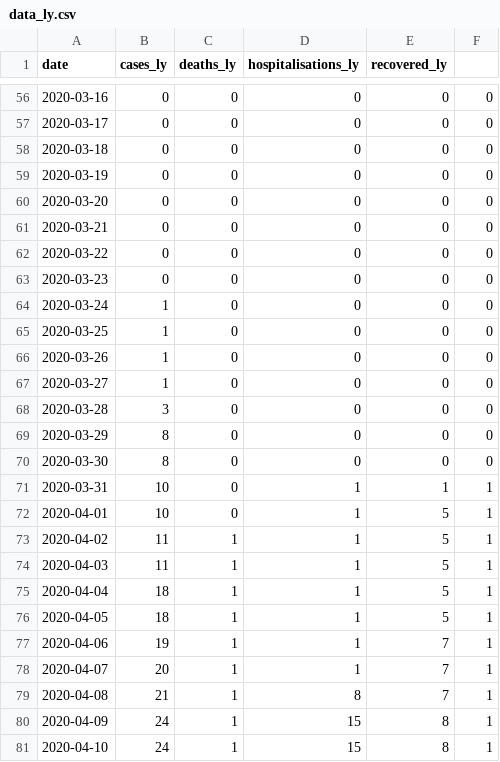
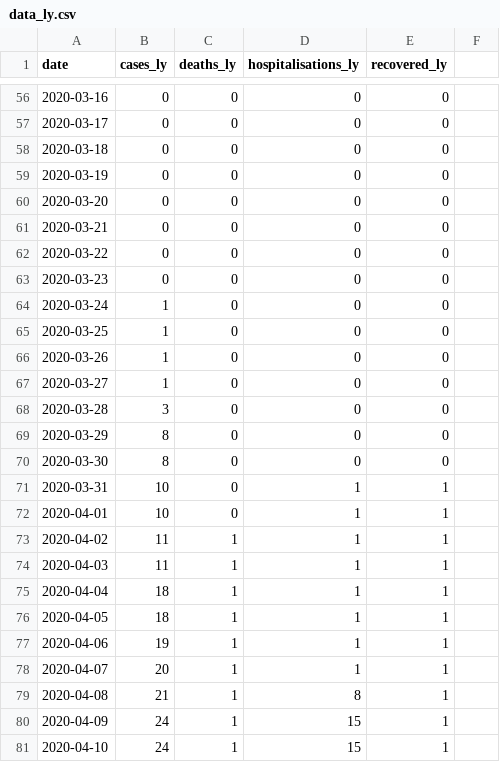
Before and after one commit to Almahjoub/covid19ly, a CSV file: data/data_ly.csv, drawn as a sheet; only a part is shown, gaps mark what is left out; the diff covers the shown part only.

```diff
--- a/data/data_ly.csv
+++ b/data/data_ly.csv
@@ -56,26 +56,26 @@ date,cases_ly,deaths_ly,hospitalisations_ly,recovered_ly
-2020-03-16,0,0,0,0,0
-2020-03-17,0,0,0,0,0
-2020-03-18,0,0,0,0,0
-2020-03-19,0,0,0,0,0
-2020-03-20,0,0,0,0,0
-2020-03-21,0,0,0,0,0
-2020-03-22,0,0,0,0,0
-2020-03-23,0,0,0,0,0
-2020-03-24,1,0,0,0,0
-2020-03-25,1,0,0,0,0
-2020-03-26,1,0,0,0,0
-2020-03-27,1,0,0,0,0
-2020-03-28,3,0,0,0,0
-2020-03-29,8,0,0,0,0
-2020-03-30,8,0,0,0,0
-2020-03-31,10,0,1,1,1
-2020-04-01,10,0,1,5,1
-2020-04-02,11,1,1,5,1
-2020-04-03,11,1,1,5,1
-2020-04-04,18,1,1,5,1
-2020-04-05,18,1,1,5,1
-2020-04-06,19,1,1,7,1
-2020-04-07,20,1,1,7,1
-2020-04-08,21,1,8,7,1
-2020-04-09,24,1,15,8,1
-2020-04-10,24,1,15,8,1
+2020-03-16,0,0,0,0
+2020-03-17,0,0,0,0
+2020-03-18,0,0,0,0
+2020-03-19,0,0,0,0
+2020-03-20,0,0,0,0
+2020-03-21,0,0,0,0
+2020-03-22,0,0,0,0
+2020-03-23,0,0,0,0
+2020-03-24,1,0,0,0
+2020-03-25,1,0,0,0
+2020-03-26,1,0,0,0
+2020-03-27,1,0,0,0
+2020-03-28,3,0,0,0
+2020-03-29,8,0,0,0
+2020-03-30,8,0,0,0
+2020-03-31,10,0,1,1
+2020-04-01,10,0,1,1
+2020-04-02,11,1,1,1
+2020-04-03,11,1,1,1
+2020-04-04,18,1,1,1
+2020-04-05,18,1,1,1
+2020-04-06,19,1,1,1
+2020-04-07,20,1,1,1
+2020-04-08,21,1,8,1
+2020-04-09,24,1,15,1
+2020-04-10,24,1,15,1
```
Also changed, not shown: 54 edited cells elsewhere in this file.
